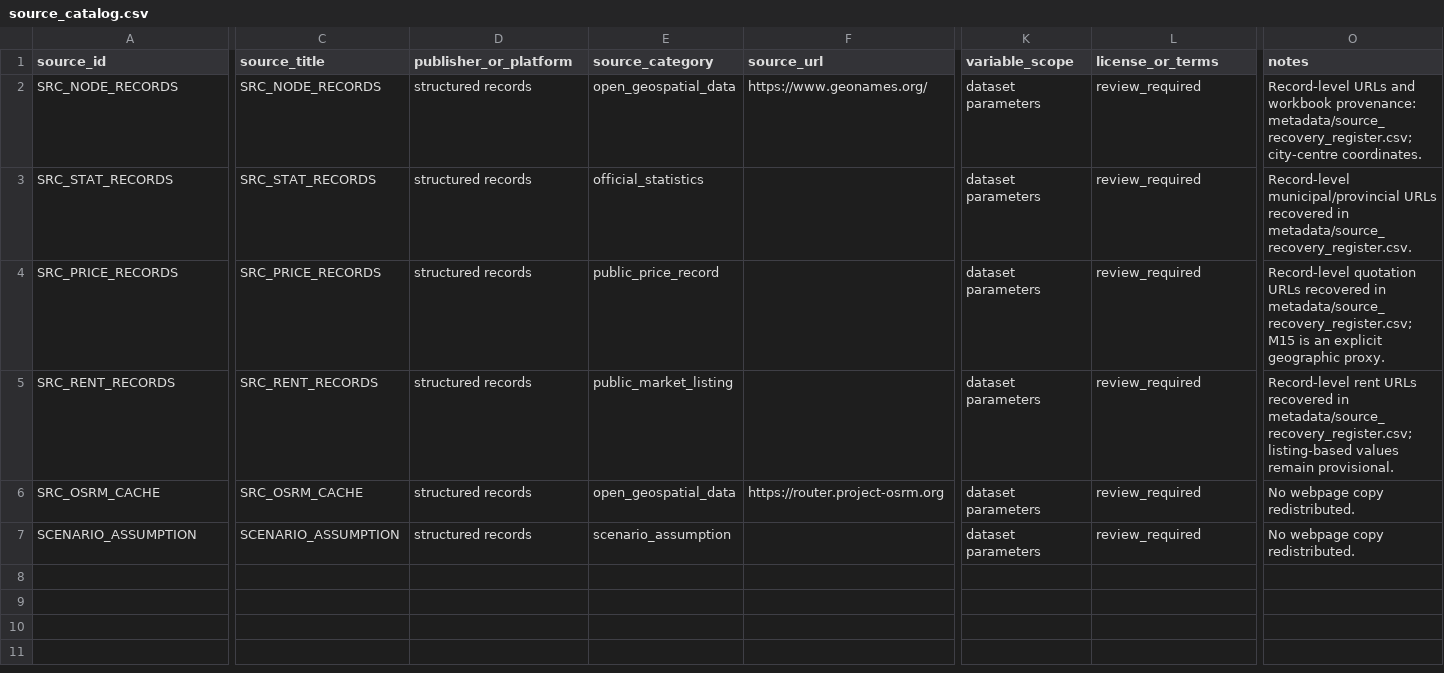
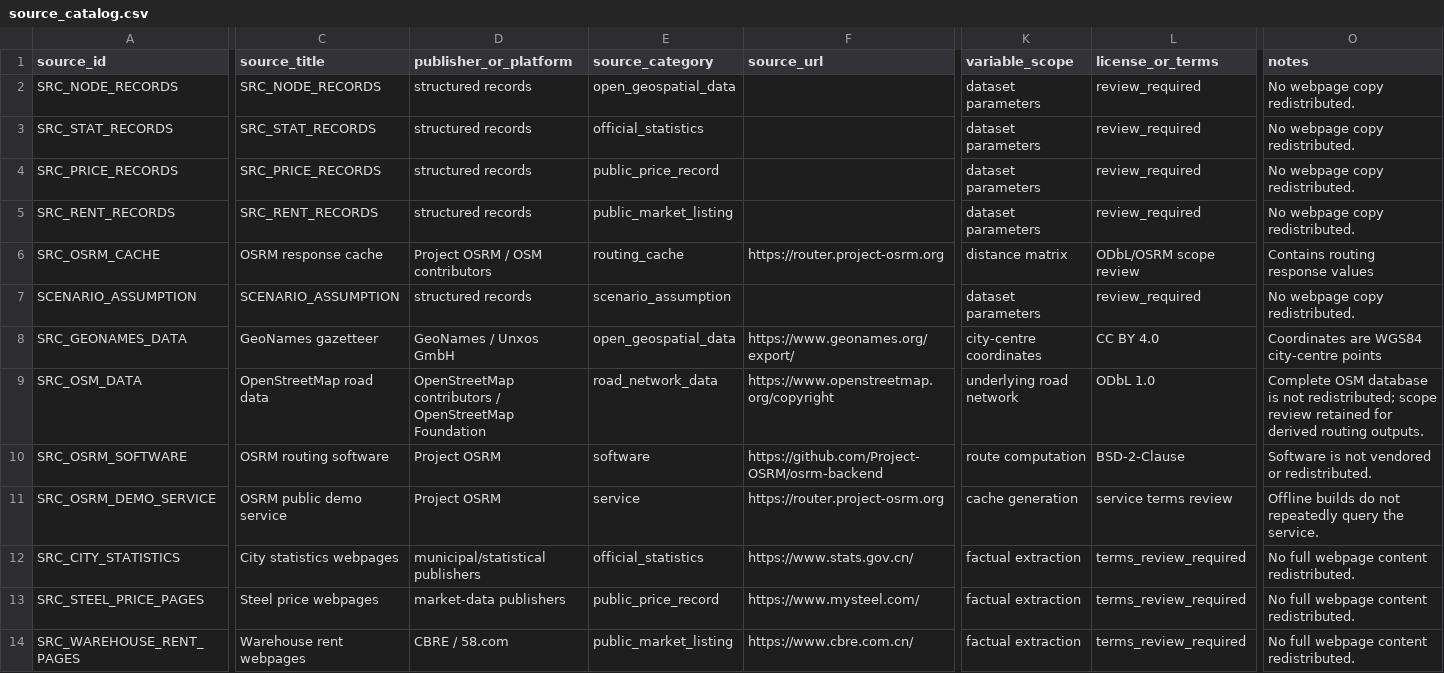
Before and after one commit to peizeyuSEU/Yangtze-River-Delta-Steel-Distribution-Network-Dataset, a CSV file: metadata/source_catalog.csv, drawn as a sheet; only a part is shown, gaps mark what is left out; rows hold the shown columns only; the diff covers the shown part only; the diff names each change by its address in the sheet, - before the commit and + after, or states it on an @@ line.

Commit message:
Document third-party data licenses and attribution

```diff
--- a/metadata/source_catalog.csv
+++ b/metadata/source_catalog.csv
-F2 (source_url): https://www.geonames.org/
+F2 (source_url): (empty)
-O2 (notes): Record-level URLs and workbook provenance: metadata/source_recovery_register.csv; city-centre coordinates.
+O2 (notes): No webpage copy redistributed.
-O3 (notes): Record-level municipal/provincial URLs recovered in metadata/source_recovery_register.csv.
+O3 (notes): No webpage copy redistributed.
-O4 (notes): Record-level quotation URLs recovered in metadata/source_recovery_register.csv; M15 is an explicit geographic proxy.
+O4 (notes): No webpage copy redistributed.
-O5 (notes): Record-level rent URLs recovered in metadata/source_recovery_register.csv; listing-based values remain provisional.
+O5 (notes): No webpage copy redistributed.
-C6 (source_title): SRC_OSRM_CACHE
+C6 (source_title): OSRM response cache
-D6 (publisher_or_platform): structured records
+D6 (publisher_or_platform): Project OSRM / OSM contributors
-E6 (source_category): open_geospatial_data
+E6 (source_category): routing_cache
-K6 (variable_scope): dataset parameters
+K6 (variable_scope): distance matrix
-L6 (license_or_terms): review_required
+L6 (license_or_terms): ODbL/OSRM scope review
-O6 (notes): No webpage copy redistributed.
+O6 (notes): Contains routing response values
+row 8: SRC_GEONAMES_DATA | GeoNames gazetteer | GeoNames / Unxos GmbH | open_geospatial_data | https://www.geonames.org/export/ | city-centre coordinates | CC BY 4.0 | Coordinates are WGS84 city-centre points
+row 9: SRC_OSM_DATA | OpenStreetMap road data | OpenStreetMap contributors / OpenStreetMap Foundation | road_network_data | https://www.openstreetmap.org/copyright | underlying road network | ODbL 1.0 | Complete OSM database is not redistributed; scope review retained for derived routing outputs.
+row 10: SRC_OSRM_SOFTWARE | OSRM routing software | Project OSRM | software | https://github.com/Project-OSRM/osrm-backend | route computation | BSD-2-Clause | Software is not vendored or redistributed.
+row 11: SRC_OSRM_DEMO_SERVICE | OSRM public demo service | Project OSRM | service | https://router.project-osrm.org | cache generation | service terms review | Offline builds do not repeatedly query the service.
+row 12: SRC_CITY_STATISTICS | City statistics webpages | municipal/statistical publishers | official_statistics | https://www.stats.gov.cn/ | factual extraction | terms_review_required | No full webpage content redistributed.
+row 13: SRC_STEEL_PRICE_PAGES | Steel price webpages | market-data publishers | public_price_record | https://www.mysteel.com/ | factual extraction | terms_review_required | No full webpage content redistributed.
+row 14: SRC_WAREHOUSE_RENT_PAGES | Warehouse rent webpages | CBRE / 58.com | public_market_listing | https://www.cbre.com.cn/ | factual extraction | terms_review_required | No full webpage content redistributed.
```
Also changed, not shown: 2 edited cells elsewhere in this file, 9 other files.
